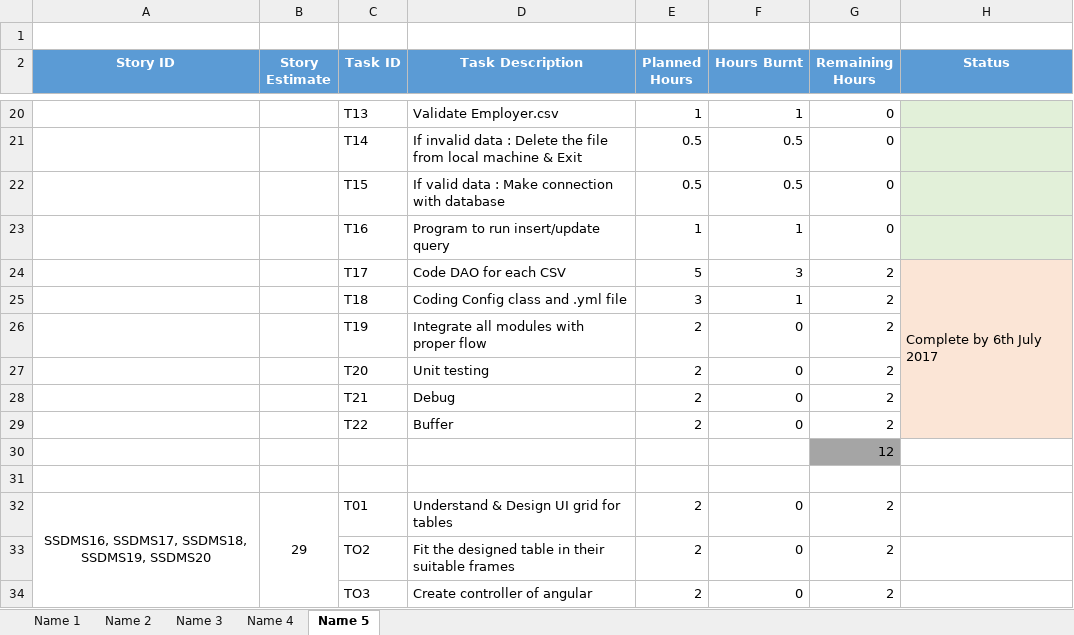
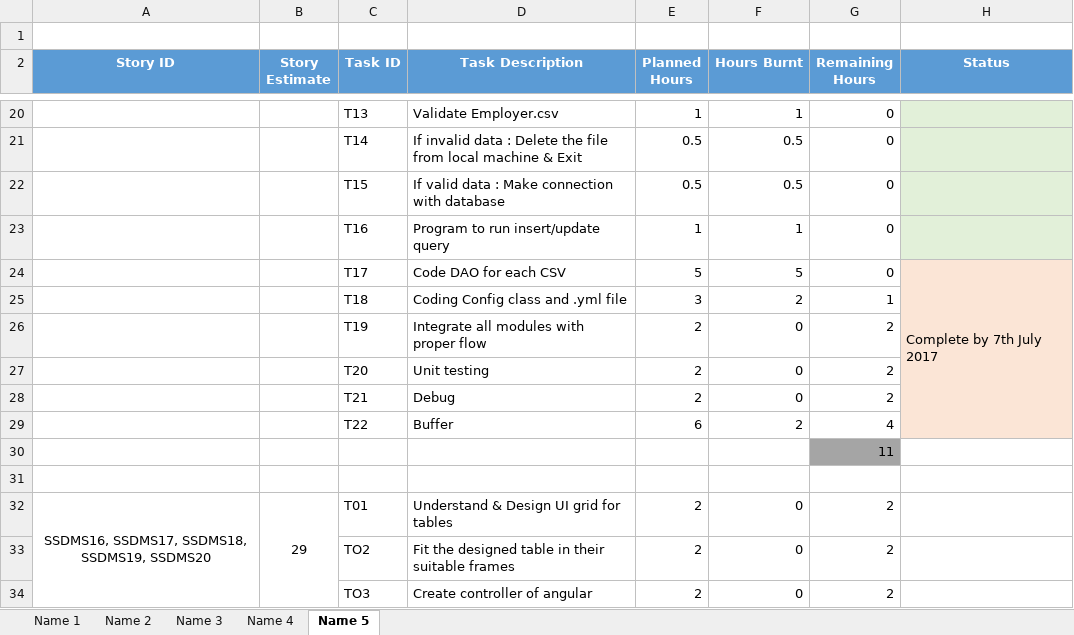
Before and after one commit to SmaltAndBeryl/Internship_2017, an Excel workbook: TeamDetails/TasksBreakDown/RuchitJain.xlsx, sheet Name 5, drawn as a sheet; only a part is shown, gaps mark what is left out; values as stored, in another font and other column widths than the file's, no borders; removed rows and columns are numbered as before the commit, all else as after; the diff names each change by its address in the sheet, - before the commit and + after, or states it on an @@ line.

Commit message:
Author : Ruchit Description : Task Breakdown updated sheet. (Extended buffer time from 2 hours to 6 hours in story ID SSDMS 46)

```diff
--- a/TeamDetails/TasksBreakDown/RuchitJain.xlsx (sheet Name 5)
+++ b/TeamDetails/TasksBreakDown/RuchitJain.xlsx (sheet Name 5)
-F24 (Hours Burnt): 3
+F24 (Hours Burnt): 5
-G24 (Remaining Hours): 2
+G24 (Remaining Hours): 0
-H24 (Status): Complete by 6th July 2017
+H24 (Status): Complete by 7th July 2017
-F25 (Hours Burnt): 1
+F25 (Hours Burnt): 2
-G25 (Remaining Hours): 2
+G25 (Remaining Hours): 1
-row 29:  |  | T22 | Buffer | 2 | 0 | 2
+row 29:  |  | T22 | Buffer | 6 | 2 | 4
-G30 (Remaining Hours): 12
+G30 (Remaining Hours): 11
```
